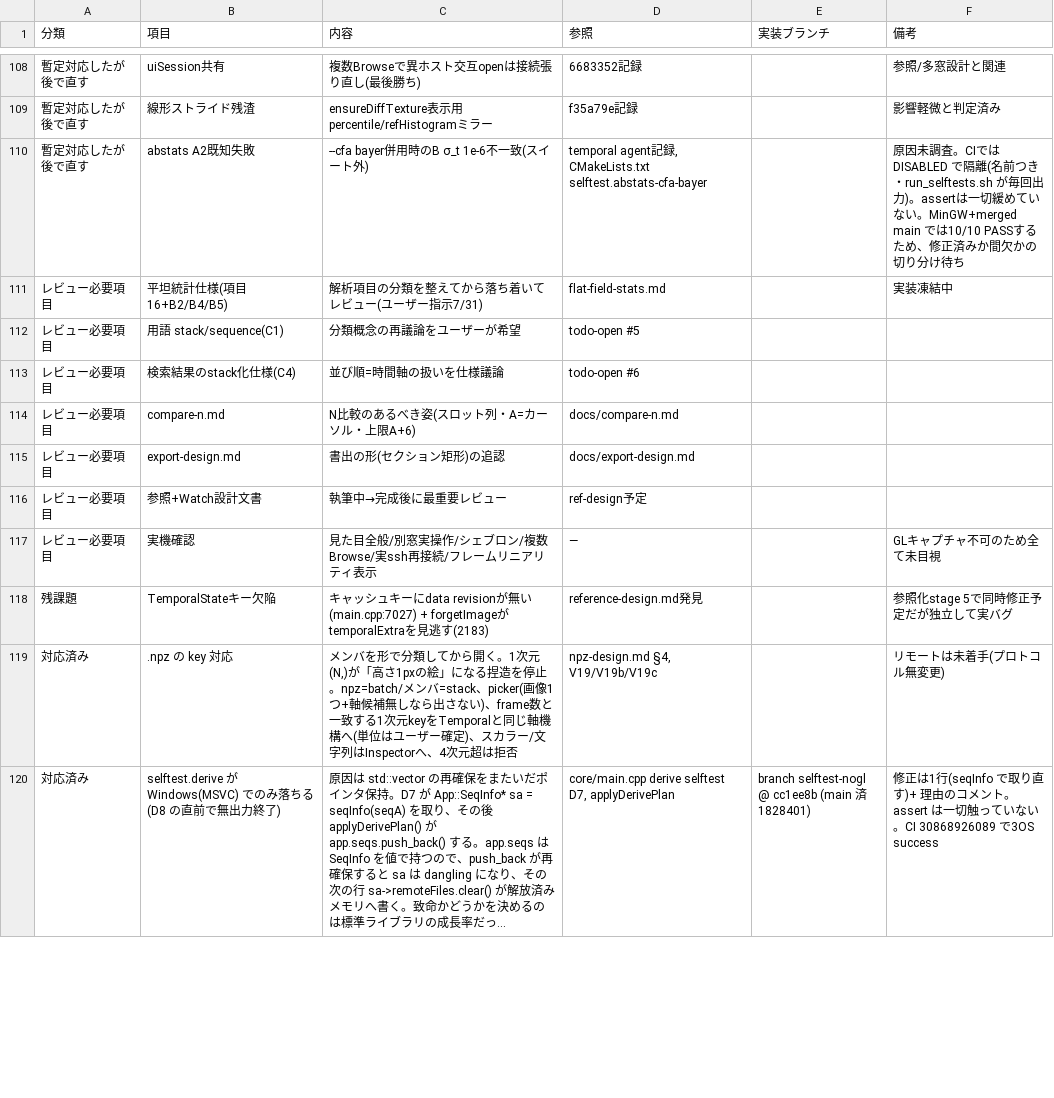
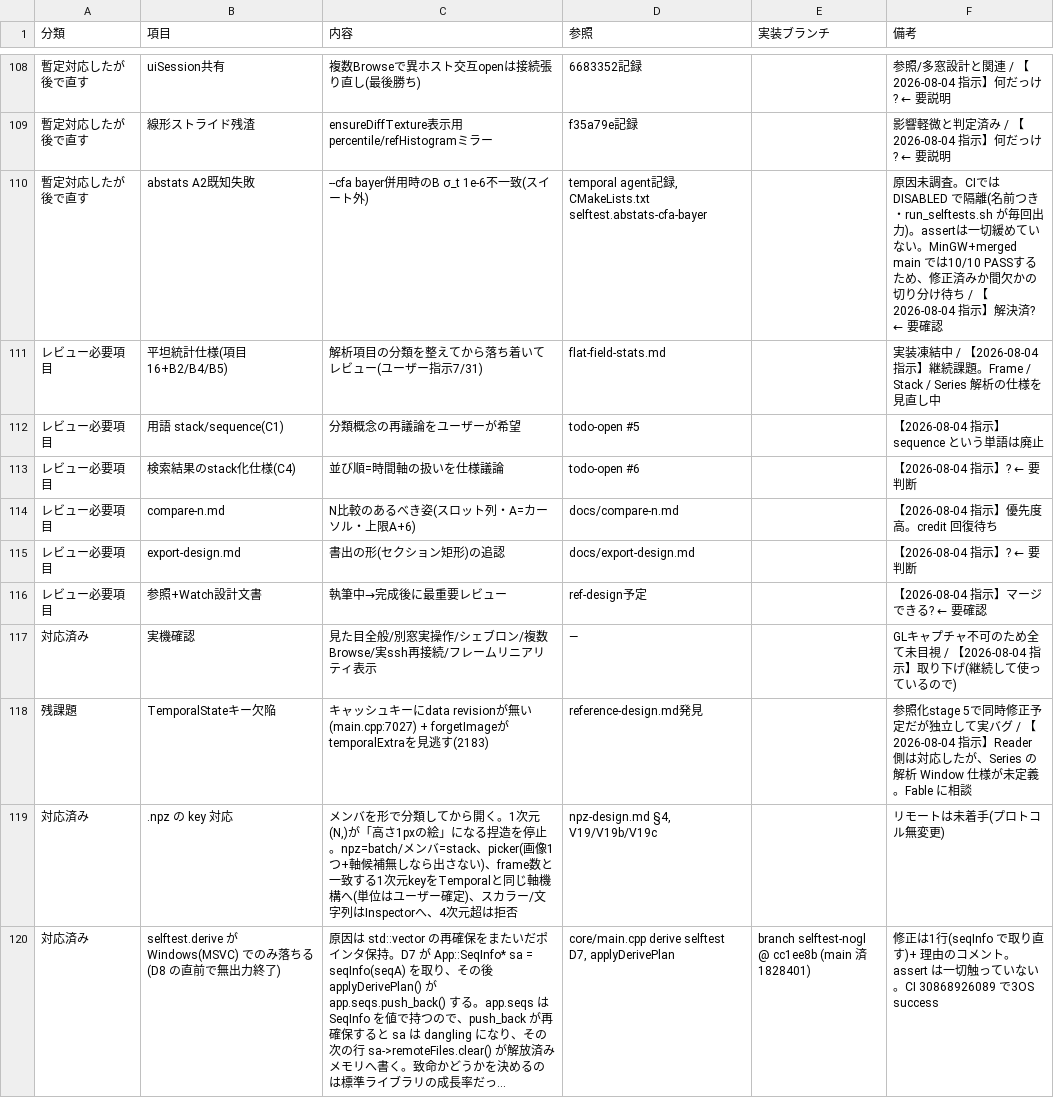
Before and after one commit to klimemam/viewer, a CSV file: docs/tasks.csv, drawn as a sheet; only a part is shown, gaps mark what is left out; long unchanged cells end in …; the diff covers the shown part only.

```diff
--- a/docs/tasks.csv
+++ b/docs/tasks.csv
@@ -108,12 +108,12 @@
-暫定対応したが後で直す,uiSession共有,複数Browseで異ホスト交互openは接続張り直し(最後勝ち),6683352記録,,参照/多窓設計と関連
-暫定対応したが後で直す,線形ストライド残渣,ensureDiffTexture表示用percentile/refHistogramミラー,f35a79e記録,,影響軽微と判定済み
-暫定対応したが後で直す,abstats A2既知失敗,--cfa bayer併用時のB σ_t 1e-6不一致(スイート外),"temporal agent記録, CMakeLists.txt selftest.abstats-cfa-bayer",,原因未調査。CIでは DISABLED で隔離(名前つき・run_selftests.sh が毎回出力)。assertは一切緩めていない。MinGW+merged main では10/10 PASSするため、修正済みか間欠かの切り分け待ち
-レビュー必要項目,平坦統計仕様(項目16+B2/B4/B5),解析項目の分類を整えてから落ち着いてレビュー(ユーザー指示7/31),flat-field-stats.md,,実装凍結中
-レビュー必要項目,用語 stack/sequence(C1),分類概念の再議論をユーザーが希望,todo-open #5,,
-レビュー必要項目,検索結果のstack化仕様(C4),並び順=時間軸の扱いを仕様議論,todo-open #6,,
-レビュー必要項目,compare-n.md,N比較のあるべき姿(スロット列・A=カーソル・上限A+6),docs/compare-n.md,,
-レビュー必要項目,export-design.md,書出の形(セクション矩形)の追認,docs/export-design.md,,
-レビュー必要項目,参照+Watch設計文書,執筆中→完成後に最重要レビュー,ref-design予定,,
-レビュー必要項目,実機確認,見た目全般/別窓実操作/シェブロン/複数Browse/実ssh再接続/フレームリニアリティ表示,—,,GLキャプチャ不可のため全て未目視
-残課題,TemporalStateキー欠陥,キャッシュキーにdata revisionが無い(main.cpp:7027) + forgetImageがtemporalExtraを見逃す(2183),reference-design.md発見,,参照化stage 5で同時修正予定だが独立して実バグ
+暫定対応したが後で直す,uiSession共有,複数Browseで異ホスト交互openは接続張り直し(最後勝ち),6683352記録,,参照/多窓設計と関連  /  【2026-08-04 指示】何だっけ? ← 要説明
+暫定対応したが後で直す,線形ストライド残渣,ensureDiffTexture表示用percentile/refHistogramミラー,f35a79e記録,,影響軽微と判定済み  /  【2026-08-04 指示】何だっけ? ← 要説明
+暫定対応したが後で直す,abstats A2既知失敗,--cfa bayer併用時のB σ_t 1e-6不一致(スイート外),"temporal agent記録, CMakeLists.txt selftest.abstats-cfa-bayer",,原因未調査。CIでは DISABLED で隔離(名前つき・run_selftests.sh が毎回出力)。assertは一切緩めていない。MinGW+merged main では10/10 PASSするため、修正済みか間欠かの切り分け待ち  /  【2026-08-04 指示】解決済? ← 要確認
+レビュー必要項目,平坦統計仕様(項目16+B2/B4/B5),解析項目の分類を整えてから落ち着いてレビュー(ユーザー指示7/31),flat-field-stats.md,,実装凍結中  /  【2026-08-04 指示】継続課題。Frame / Stack / Series 解析の仕様を見直し中
+レビュー必要項目,用語 stack/sequence(C1),分類概念の再議論をユーザーが希望,todo-open #5,,【2026-08-04 指示】sequence という単語は廃止
+レビュー必要項目,検索結果のstack化仕様(C4),並び順=時間軸の扱いを仕様議論,todo-open #6,,【2026-08-04 指示】? ← 要判断
+レビュー必要項目,compare-n.md,N比較のあるべき姿(スロット列・A=カーソル・上限A+6),docs/compare-n.md,,【2026-08-04 指示】優先度高。credit 回復待ち
+レビュー必要項目,export-design.md,書出の形(セクション矩形)の追認,docs/export-design.md,,【2026-08-04 指示】? ← 要判断
+レビュー必要項目,参照+Watch設計文書,執筆中→完成後に最重要レビュー,ref-design予定,,【2026-08-04 指示】マージできる? ← 要確認
+対応済み,実機確認,見た目全般/別窓実操作/シェブロン/複数Browse/実ssh再接続/フレームリニアリティ表示,—,,GLキャプチャ不可のため全て未目視  /  【2026-08-04 指示】取り下げ(継続して使っているので)
+残課題,TemporalStateキー欠陥,キャッシュキーにdata revisionが無い(main.cpp:7027) + forgetImageがtemporalExtraを見逃す(2183),reference-design.md発見,,参照化stage 5で同時修正予定だが独立して実バグ  /  【2026-08-04 指示】Reader 側は対応したが、Series の解析 Window 仕様が未定義。Fable に相談
 対応済み,.npz の key 対応,"メンバを形で分類してから開く。1次元(N,)が「高さ1pxの絵」になる捏造を停止。npz=batch/メンバ=stack、picker(画像1つ+軸候補無しなら出さない)、frame数と一致する1次元keyをTemporalと同じ軸機構へ(単位はユーザー確定)、スカラー/文字列はInspectorへ、4次元超は拒否","npz-design.md §4, V19/V19b/V19c",,リモートは未着手(プロトコル無変更)
```
Also changed, not shown: 1 added row and 64 edited cells elsewhere in this file.
